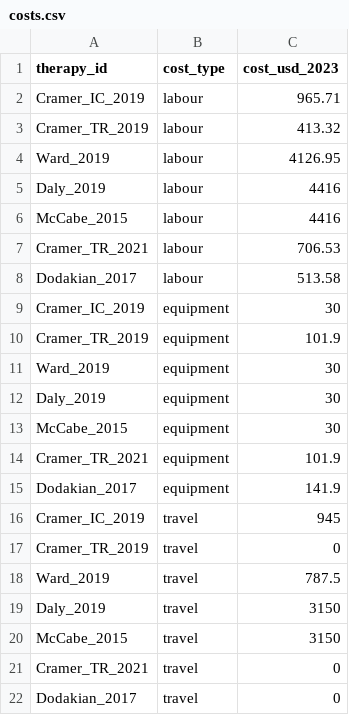
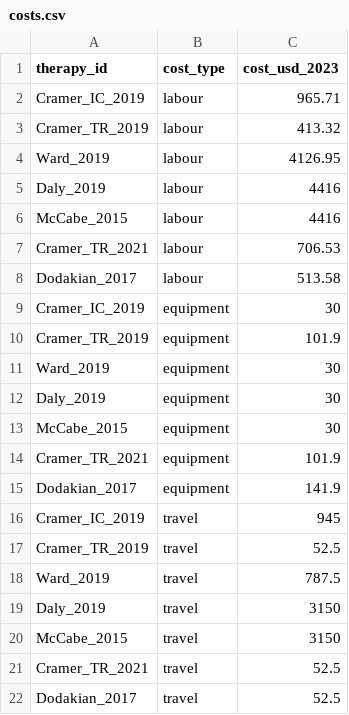
Before and after one commit to saarbuckle/neurorehab_case_study, a CSV file: data/costs.csv, drawn as a sheet.

Commit message:
small update to travel cost estimates
Added equipment drop-off/pick-up costs for fully remote telerehab therapies.

```diff
--- a/data/costs.csv
+++ b/data/costs.csv
@@ -16,3 +16,3 @@ Dodakian_2017,equipment,141.9
 Cramer_IC_2019,travel,945
-Cramer_TR_2019,travel,0
+Cramer_TR_2019,travel,52.5
 Ward_2019,travel,787.5
@@ -20,3 +20,3 @@ Daly_2019,travel,3150
 McCabe_2015,travel,3150
-Cramer_TR_2021,travel,0
-Dodakian_2017,travel,0
+Cramer_TR_2021,travel,52.5
+Dodakian_2017,travel,52.5
```
Also changed, not shown: 1 other file.
